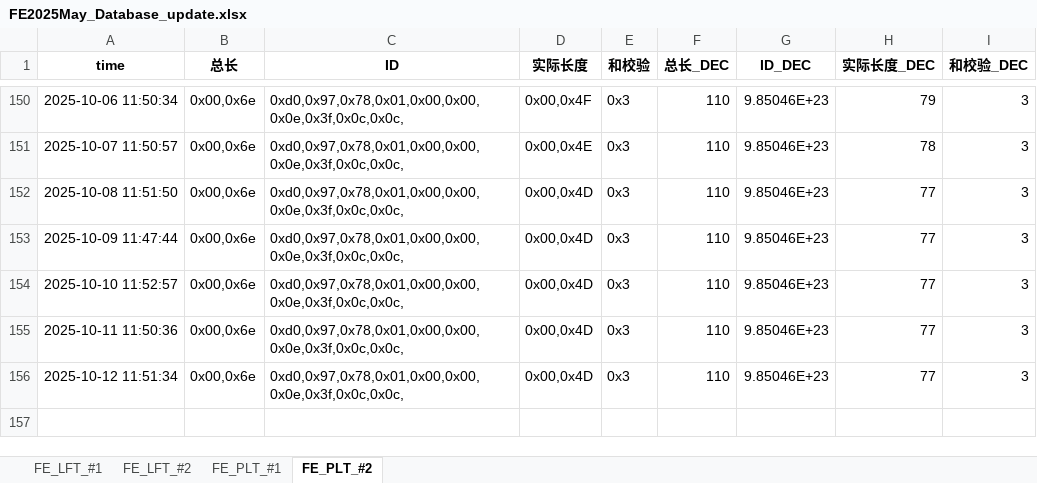
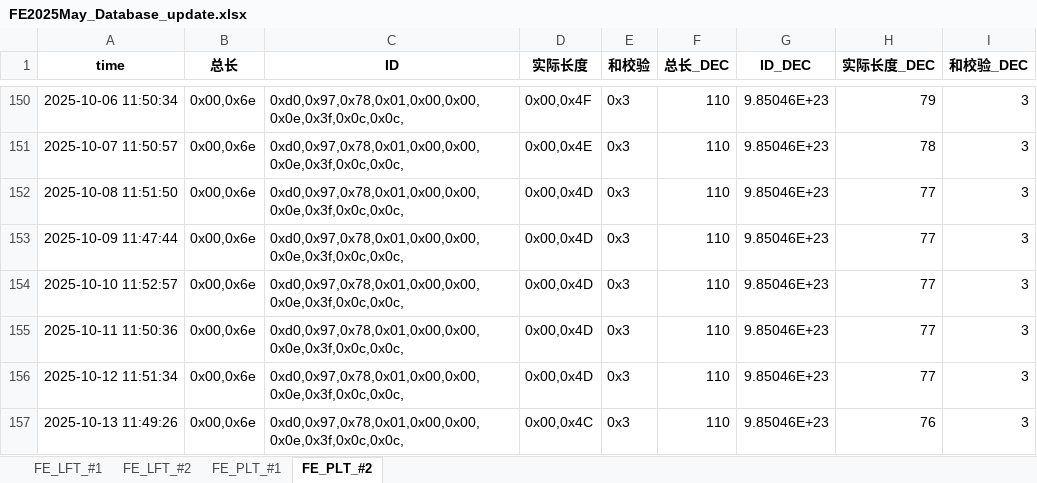
Before and after one commit to weichencsu/tbo_may2025, an Excel workbook: FE2025May_Database_update.xlsx, sheet FE_PLT_#2, drawn as a sheet; only a part is shown, gaps mark what is left out; values as stored, in another font and other column widths than the file's, no borders; the diff names each change by its address in the sheet, - before the commit and + after, or states it on an @@ line.

```diff
--- a/FE2025May_Database_update.xlsx (sheet FE_PLT_#2)
+++ b/FE2025May_Database_update.xlsx (sheet FE_PLT_#2)
+row 157: 2025-10-13 11:49:26 | 0x00,0x6e | 0xd0,0x97,0x78,0x01,0x00,0x00,0x0e,0x3f,0x0c,0x0c, | 0x00,0x4C | 0x3 | 110 | 9.85046E+23 | 76 | 3
```
Also changed, not shown: sheet FE_PLT_#1, sheet FE_LFT_#2, sheet FE_LFT_#1.
